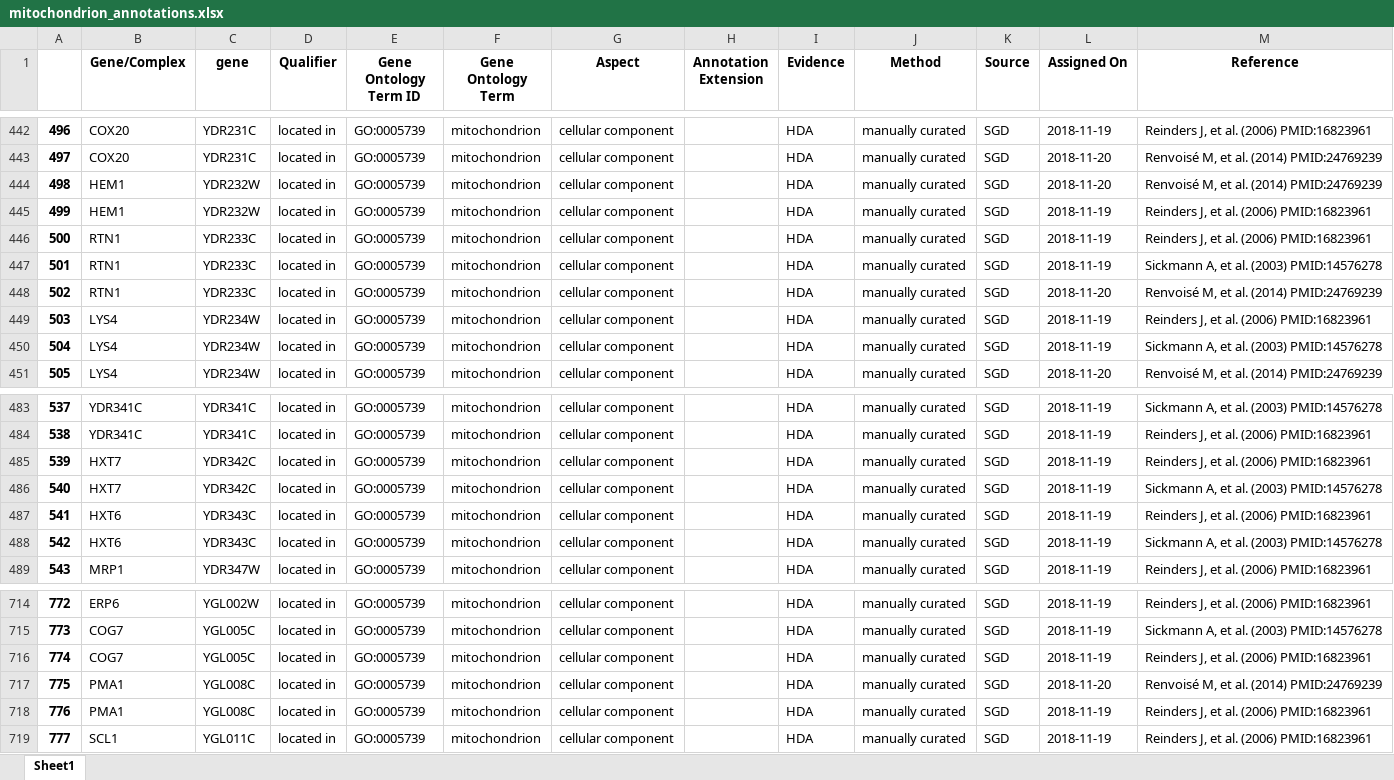
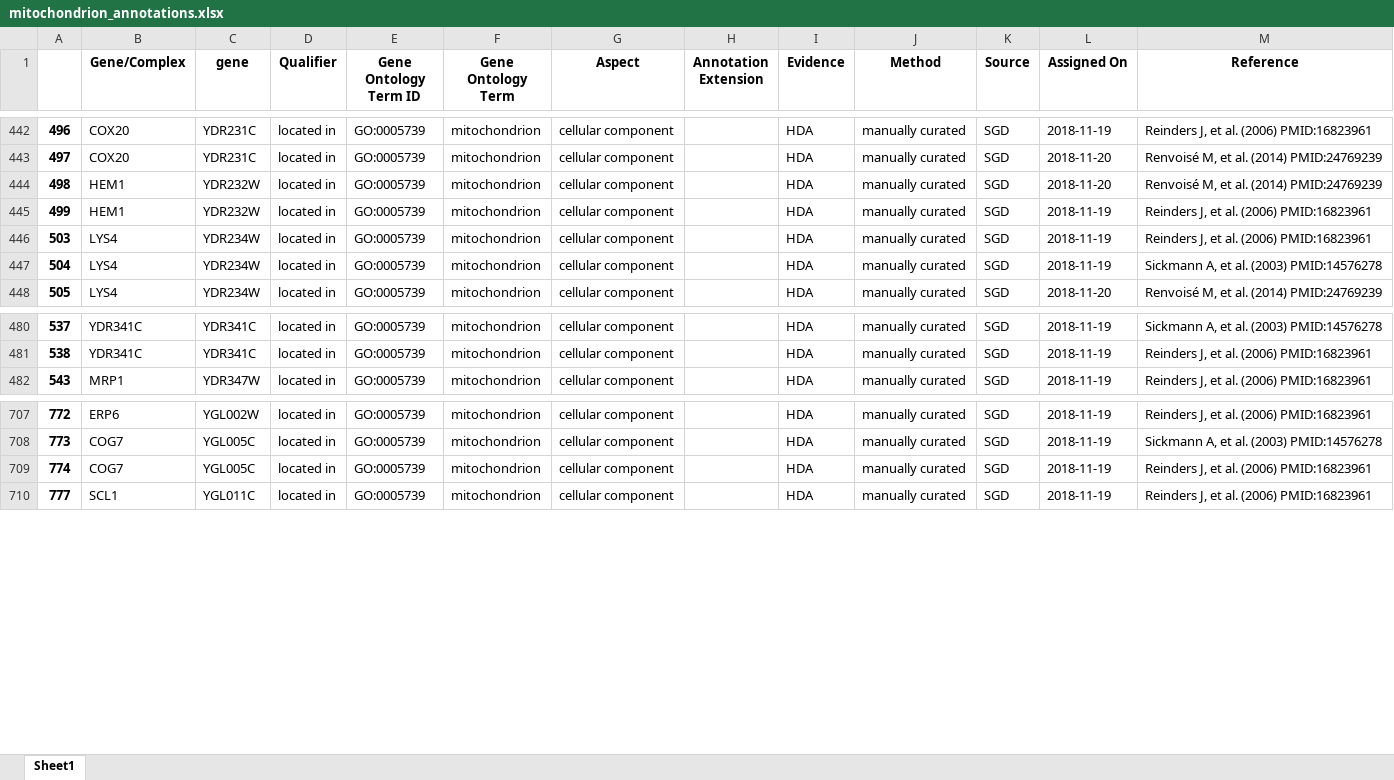
Before and after one commit to hongzhonglu/large_scale_yeast_proteomics_analysis, an Excel workbook: data/sce_compartment_curation/2026_curated/mitochondrion_annotations.xlsx, sheet Sheet1, drawn as a sheet; only a part is shown, gaps mark what is left out; values as stored, in another font and other column widths than the file's, no borders; the diff names each change by its address in the sheet, - before the commit and + after, or states it on an @@ line.

```diff
--- a/data/sce_compartment_curation/2026_curated/mitochondrion_annotations.xlsx (sheet Sheet1)
+++ b/data/sce_compartment_curation/2026_curated/mitochondrion_annotations.xlsx (sheet Sheet1)
-row 446: 500 | RTN1 | YDR233C | located in | GO:0005739 | mitochondrion | cellular component |  | HDA | manually curated | SGD | 2018-11-19 | Reinders J, et al. (2006) PMID:16823961
-row 447: 501 | RTN1 | YDR233C | located in | GO:0005739 | mitochondrion | cellular component |  | HDA | manually curated | SGD | 2018-11-19 | Sickmann A, et al. (2003) PMID:14576278
-row 448: 502 | RTN1 | YDR233C | located in | GO:0005739 | mitochondrion | cellular component |  | HDA | manually curated | SGD | 2018-11-20 | Renvoisé M, et al. (2014) PMID:24769239
-row 485: 539 | HXT7 | YDR342C | located in | GO:0005739 | mitochondrion | cellular component |  | HDA | manually curated | SGD | 2018-11-19 | Reinders J, et al. (2006) PMID:16823961
-row 486: 540 | HXT7 | YDR342C | located in | GO:0005739 | mitochondrion | cellular component |  | HDA | manually curated | SGD | 2018-11-19 | Sickmann A, et al. (2003) PMID:14576278
-row 487: 541 | HXT6 | YDR343C | located in | GO:0005739 | mitochondrion | cellular component |  | HDA | manually curated | SGD | 2018-11-19 | Reinders J, et al. (2006) PMID:16823961
-row 488: 542 | HXT6 | YDR343C | located in | GO:0005739 | mitochondrion | cellular component |  | HDA | manually curated | SGD | 2018-11-19 | Sickmann A, et al. (2003) PMID:14576278
-row 717: 775 | PMA1 | YGL008C | located in | GO:0005739 | mitochondrion | cellular component |  | HDA | manually curated | SGD | 2018-11-20 | Renvoisé M, et al. (2014) PMID:24769239
-row 718: 776 | PMA1 | YGL008C | located in | GO:0005739 | mitochondrion | cellular component |  | HDA | manually curated | SGD | 2018-11-19 | Reinders J, et al. (2006) PMID:16823961
```
Also changed, not shown: data/compare_compartment_annotation_with_and_without_manual_curation.xlsx, data/compartment_sce_curation.xlsx, 21 other files.
